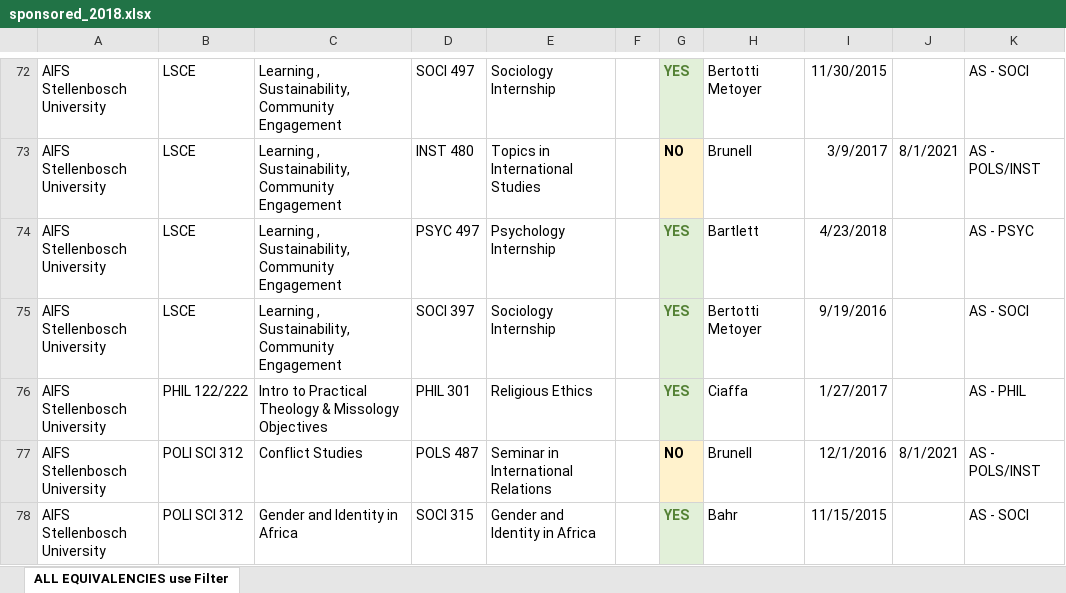
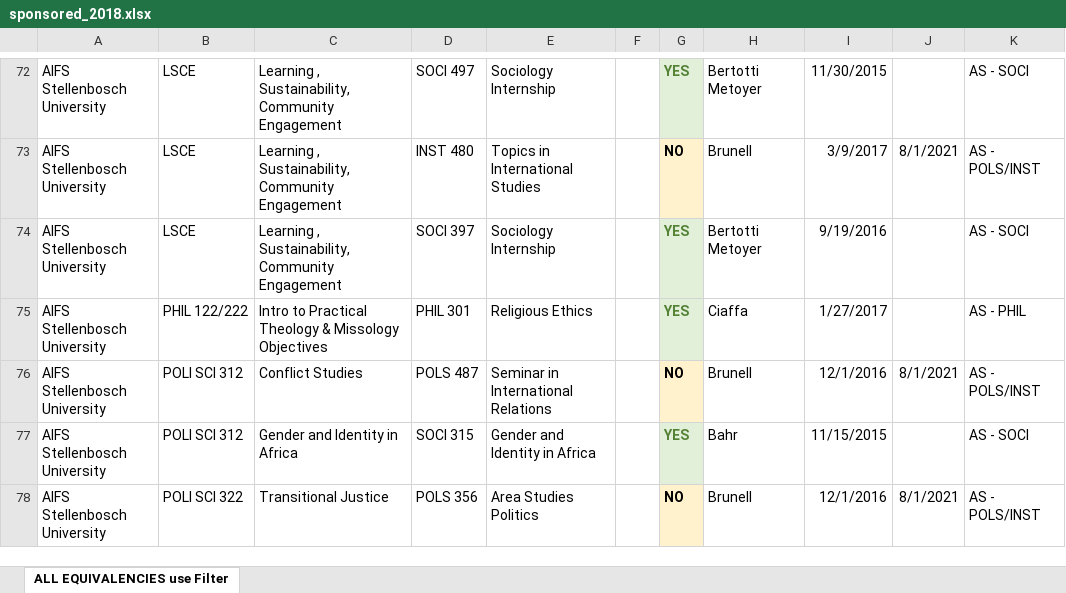
Before and after one commit to lrtibbetts/zags-abroad-backend, an Excel workbook: sponsored_2018.xlsx, sheet ALL EQUIVALENCIES use Filter, drawn as a sheet; only a part is shown, gaps mark what is left out; the shorter side is filled out with more unchanged rows; values as stored, in another font and other column widths than the file's, no borders; the diff names each change by its address in the sheet, - before the commit and + after, or states it on an @@ line.

```diff
--- a/sponsored_2018.xlsx (sheet ALL EQUIVALENCIES use Filter)
+++ b/sponsored_2018.xlsx (sheet ALL EQUIVALENCIES use Filter)
-row 74: AIFS Stellenbosch University | LSCE | Learning , Sustainability, Community Engagement | PSYC 497 | Psychology Internship |  | YES | Bartlett | 4/23/2018 |  | AS - PSYC
```
Also changed, not shown: 1 other file.
